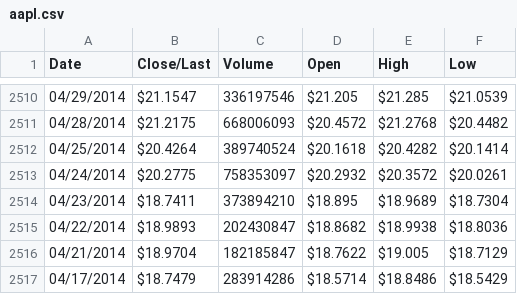
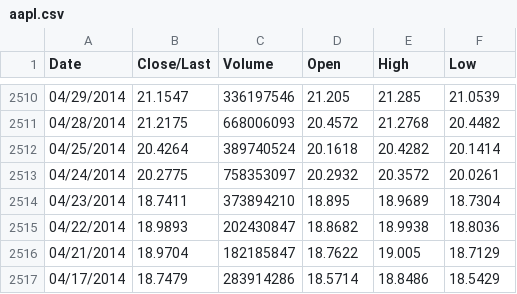
Before and after one commit to hheulwen/ml1, a CSV file: aapl.csv, drawn as a sheet; only a part is shown, gaps mark what is left out; the diff covers the shown part only.

```diff
--- a/aapl.csv
+++ b/aapl.csv
@@ -2510,8 +2510,8 @@ Date,Close/Last,Volume,Open,High,Low
-04/29/2014,$21.1547,336197546,$21.205,$21.285,$21.0539
-04/28/2014,$21.2175,668006093,$20.4572,$21.2768,$20.4482
-04/25/2014,$20.4264,389740524,$20.1618,$20.4282,$20.1414
-04/24/2014,$20.2775,758353097,$20.2932,$20.3572,$20.0261
-04/23/2014,$18.7411,373894210,$18.895,$18.9689,$18.7304
-04/22/2014,$18.9893,202430847,$18.8682,$18.9938,$18.8036
-04/21/2014,$18.9704,182185847,$18.7622,$19.005,$18.7129
-04/17/2014,$18.7479,283914286,$18.5714,$18.8486,$18.5429
+04/29/2014,21.1547,336197546,21.205,21.285,21.0539
+04/28/2014,21.2175,668006093,20.4572,21.2768,20.4482
+04/25/2014,20.4264,389740524,20.1618,20.4282,20.1414
+04/24/2014,20.2775,758353097,20.2932,20.3572,20.0261
+04/23/2014,18.7411,373894210,18.895,18.9689,18.7304
+04/22/2014,18.9893,202430847,18.8682,18.9938,18.8036
+04/21/2014,18.9704,182185847,18.7622,19.005,18.7129
+04/17/2014,18.7479,283914286,18.5714,18.8486,18.5429
```
Also changed, not shown: 32 edited cells elsewhere in this file.
